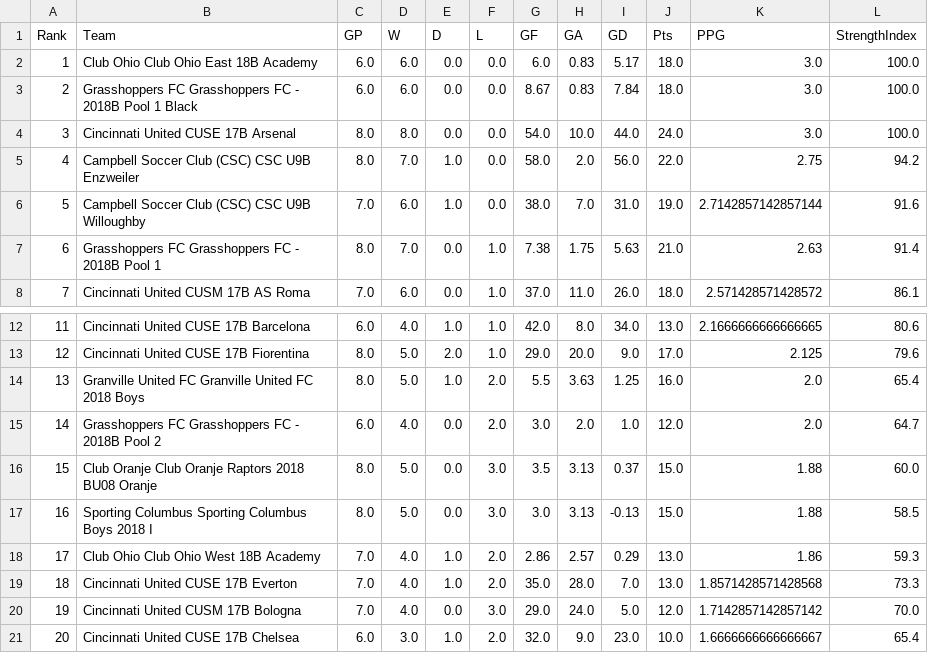
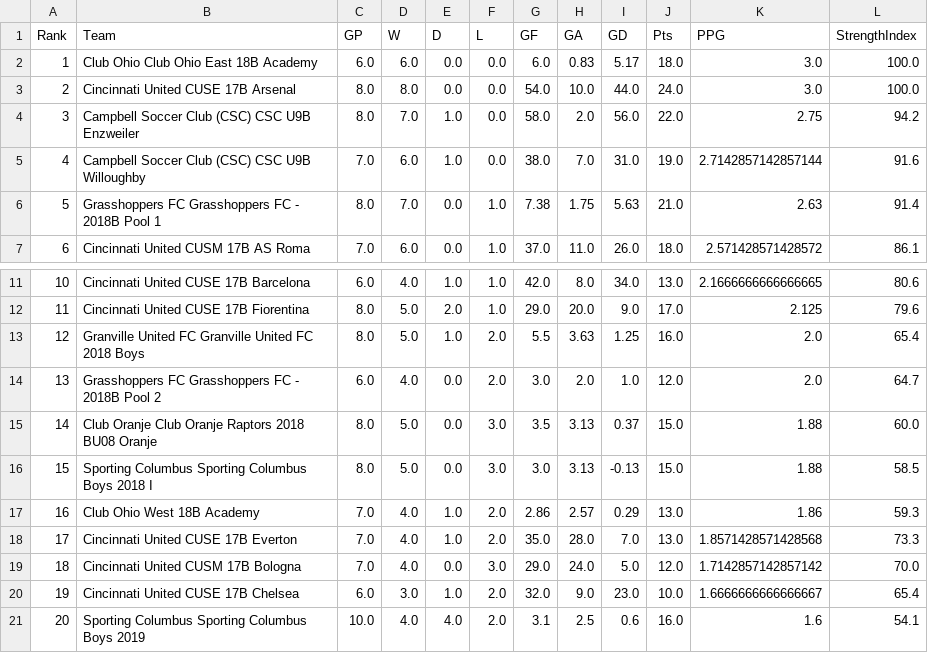
Before and after one commit to LivingRiskyCo/dsx-tracker, a CSV file: Rankings_2018_Teams_6Plus_Games.csv, drawn as a sheet; only a part is shown, gaps mark what is left out; the shorter side is filled out with more unchanged rows; removed rows and columns are numbered as before the commit, all else as after; the diff names each change by its address in the sheet, - before the commit and + after, or states it on an @@ line.

```diff
--- a/Rankings_2018_Teams_6Plus_Games.csv
+++ b/Rankings_2018_Teams_6Plus_Games.csv
-row 3: 2 | Grasshoppers FC Grasshoppers FC - 2018B Pool 1 Black | 6.0 | 6.0 | 0.0 | 0.0 | 8.67 | 0.83 | 7.84 | 18.0 | 3.0 | 100.0
@@ column A (Rank) renumbered from row 3 down @@
-B17 (Team): Club Ohio Club Ohio West 18B Academy
+B17 (Team): Club Ohio West 18B Academy
```
Also changed, not shown: Comprehensive_All_Teams_Rankings.csv, Rankings_2017_Teams_3Plus_Games.csv, 11 other files.
